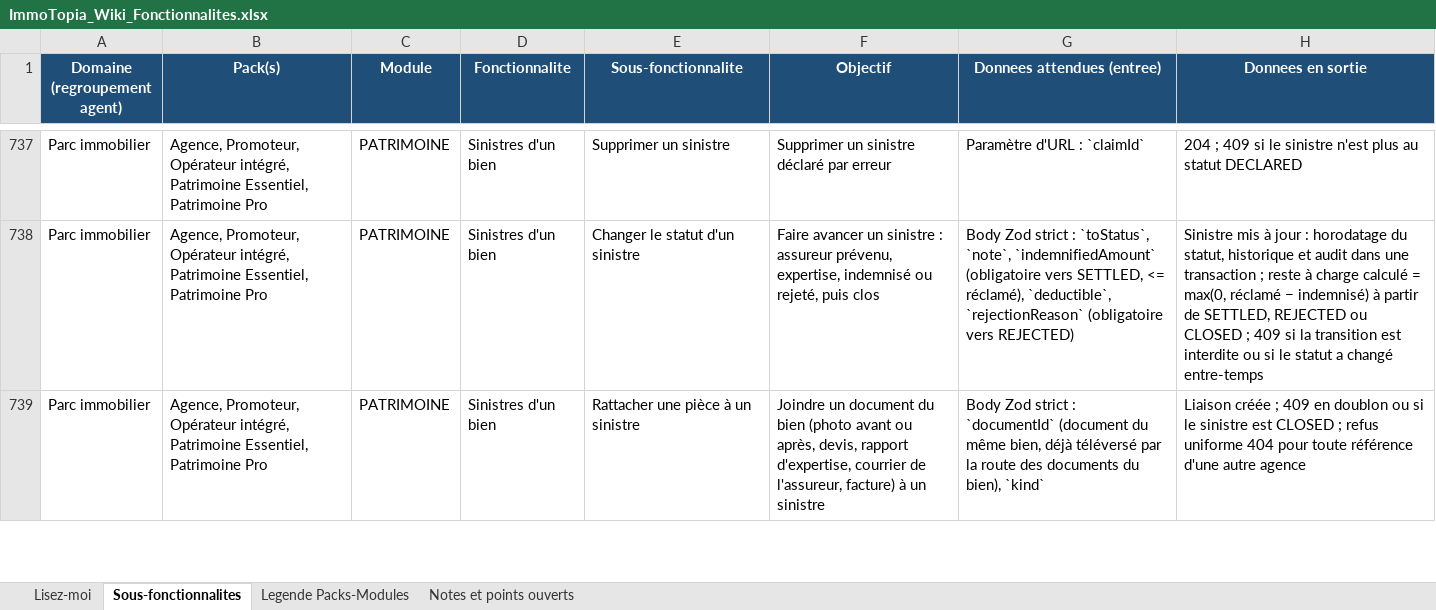
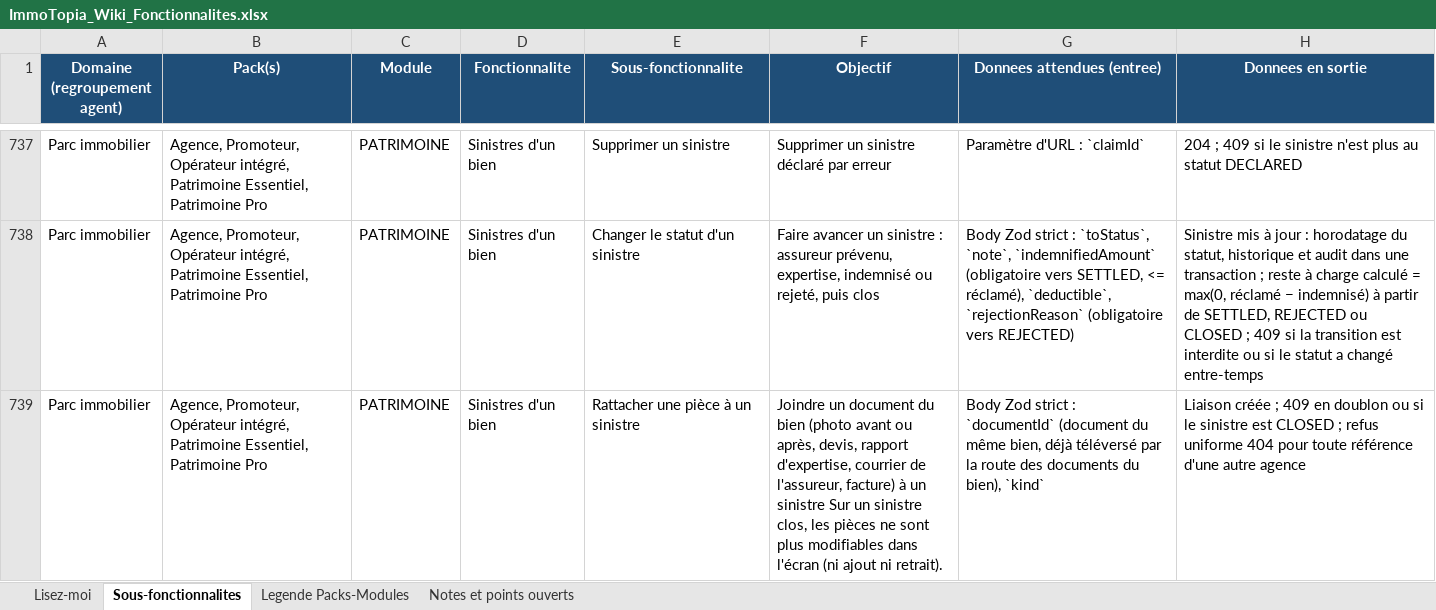
Before and after one commit to bkourouma/immotopia, an Excel workbook: docs/fonctionnalites/ImmoTopia_Wiki_Fonctionnalites.xlsx, sheet Sous-fonctionnalites, drawn as a sheet; only a part is shown, gaps mark what is left out; values as stored, in another font and other column widths than the file's, no borders; table styles not drawn; the diff covers the shown part only; the diff names each change by its address in the sheet, - before the commit and + after, or states it on an @@ line.

```diff
--- a/docs/fonctionnalites/ImmoTopia_Wiki_Fonctionnalites.xlsx (sheet Sous-fonctionnalites)
+++ b/docs/fonctionnalites/ImmoTopia_Wiki_Fonctionnalites.xlsx (sheet Sous-fonctionnalites)
-F739 (Objectif): …un sinistre
+F739 (Objectif): …un sinistre Sur un sinistre clos, les pièces ne sont plus modifiables dans l'écran (ni ajout ni retrait).
```
Also changed, not shown: 1 added row and 18 edited cells elsewhere in this sheet, 47 other files.
